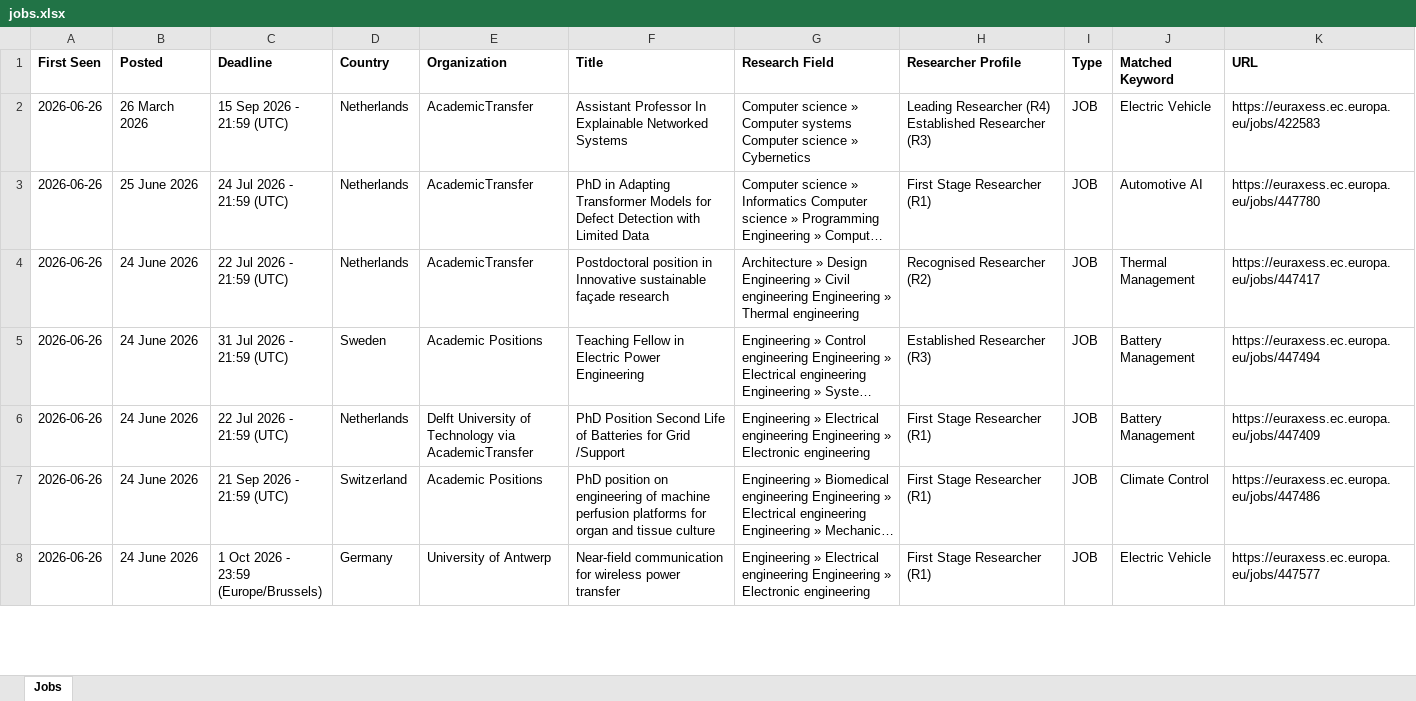
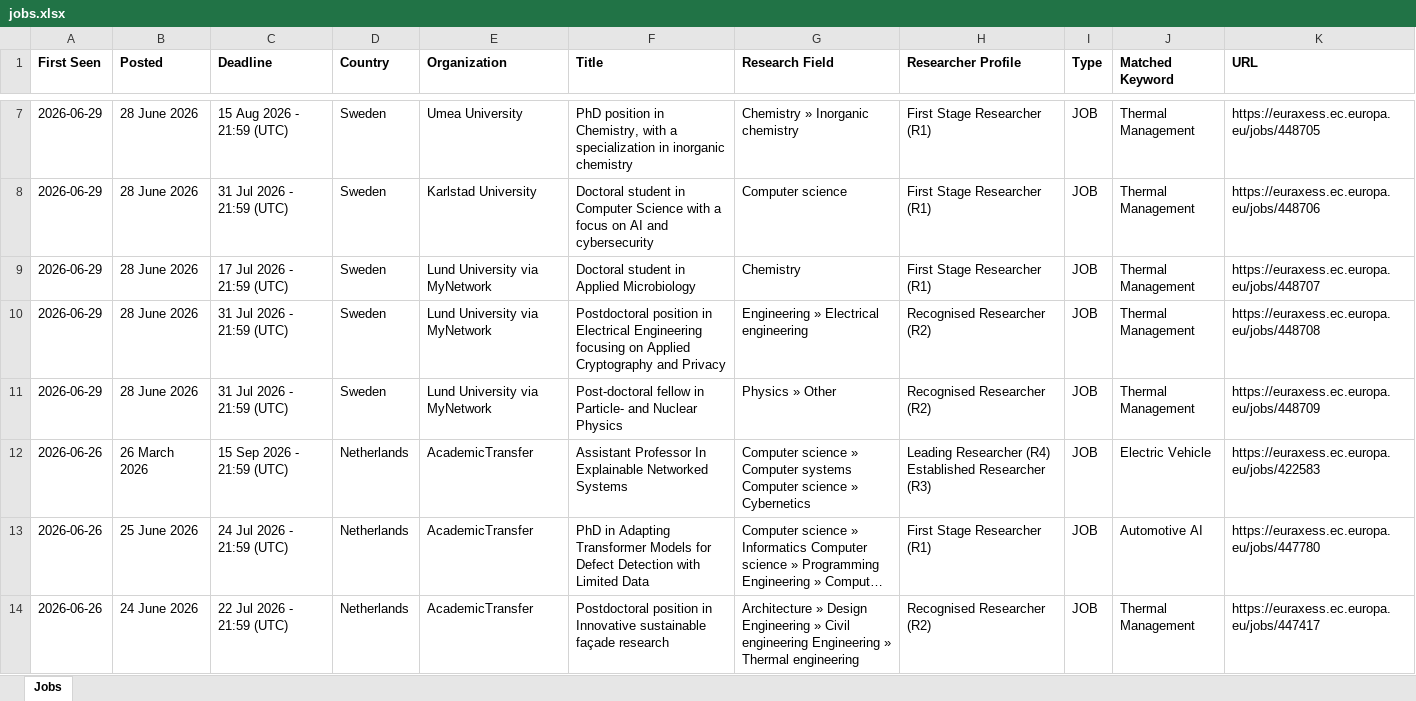
Before and after one commit to JustaBirdy/euraxess-tracker, an Excel workbook: jobs.xlsx, sheet Jobs, drawn as a sheet; only a part is shown, gaps mark what is left out; the shorter side is filled out with more unchanged rows; long unchanged cells end in …; values as stored, in another font and other column widths than the file's, no borders; the diff covers the shown part only; the diff names each change by its address in the sheet, - before the commit and + after, or states it on an @@ line.

```diff
--- a/jobs.xlsx (sheet Jobs)
+++ b/jobs.xlsx (sheet Jobs)
+row 7: 2026-06-29 | 28 June 2026 | 15 Aug 2026 - 21:59 (UTC) | Sweden | Umea University | PhD position in Chemistry, with a specialization in inorganic chemistry | Chemistry » Inorganic chemistry | First Stage Researcher (R1) | JOB | Thermal Management | https://euraxess.ec.europa.eu/jobs/448705
+row 8: 2026-06-29 | 28 June 2026 | 31 Jul 2026 - 21:59 (UTC) | Sweden | Karlstad University | Doctoral student in Computer Science with a focus on AI and cybersecurity | Computer science | First Stage Researcher (R1) | JOB | Thermal Management | https://euraxess.ec.europa.eu/jobs/448706
+row 9: 2026-06-29 | 28 June 2026 | 17 Jul 2026 - 21:59 (UTC) | Sweden | Lund University via MyNetwork | Doctoral student in Applied Microbiology | Chemistry | First Stage Researcher (R1) | JOB | Thermal Management | https://euraxess.ec.europa.eu/jobs/448707
+row 10: 2026-06-29 | 28 June 2026 | 31 Jul 2026 - 21:59 (UTC) | Sweden | Lund University via MyNetwork | Postdoctoral position in Electrical Engineering focusing on Applied Cryptography and Privacy | Engineering » Electrical engineering | Recognised Researcher (R2) | JOB | Thermal Management | https://euraxess.ec.europa.eu/jobs/448708
+row 11: 2026-06-29 | 28 June 2026 | 31 Jul 2026 - 21:59 (UTC) | Sweden | Lund University via MyNetwork | Post-doctoral fellow in Particle- and Nuclear Physics | Physics » Other | Recognised Researcher (R2) | JOB | Thermal Management | https://euraxess.ec.europa.eu/jobs/448709
```
Also changed, not shown: 5 added rows elsewhere in this sheet, 1 other file.
